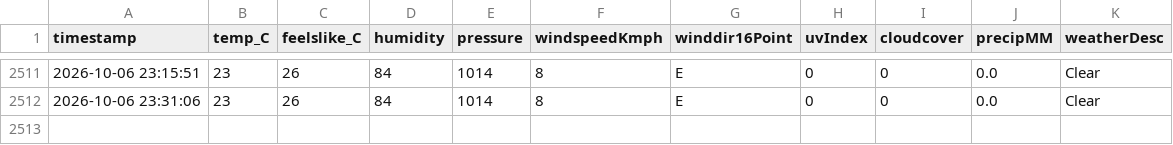
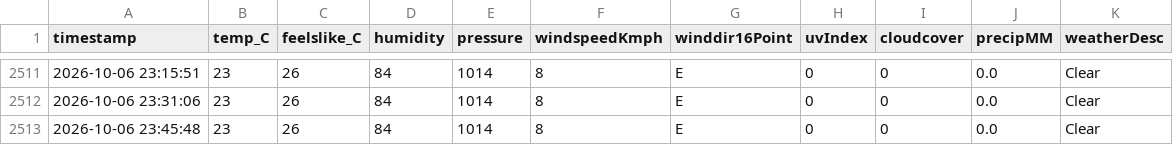
Before and after one commit to ayushgupta-danalys/bareilly-weather-live, a CSV file: bareilly_weather.csv, drawn as a sheet; only a part is shown, gaps mark what is left out.

```diff
--- a/bareilly_weather.csv
+++ b/bareilly_weather.csv
@@ -2512 +2512,2 @@ timestamp,temp_C,feelslike_C,humidity,pressure,windspeedKmph,winddir16Point,uvIn
 2026-10-06 23:31:06,23,26,84,1014,8,E,0,0,0.0,Clear
+2026-10-06 23:45:48,23,26,84,1014,8,E,0,0,0.0,Clear
```
